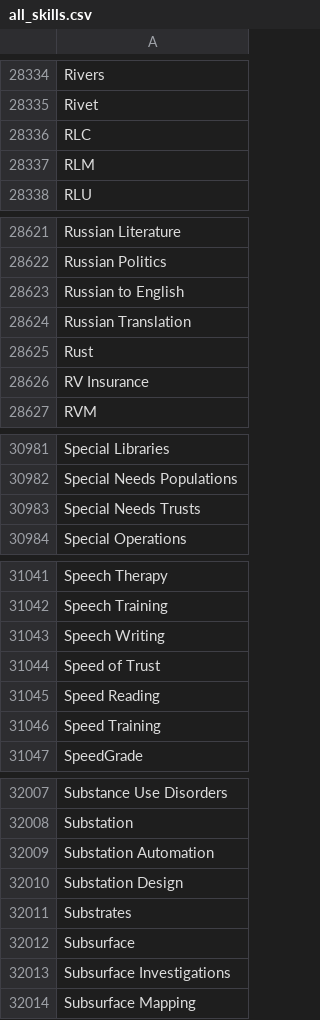
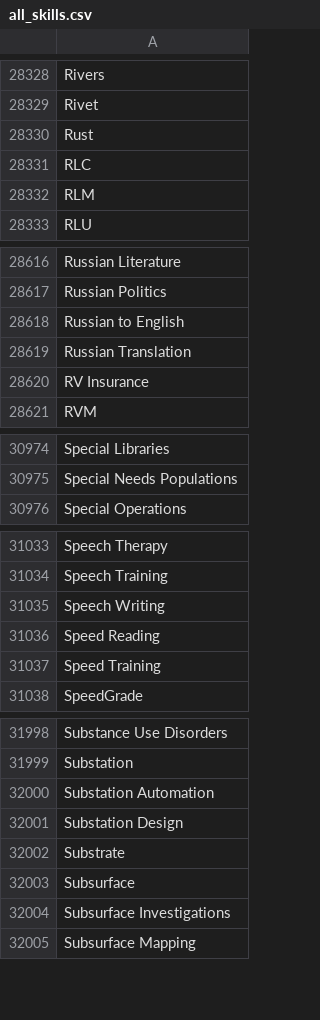
Before and after one commit to ImbueNetwork/imbue-frontend, a CSV file: src/assets/all_skills.csv, drawn as a sheet; only a part is shown, gaps mark what is left out; the diff covers the shown part only.

```diff
--- a/src/assets/all_skills.csv
+++ b/src/assets/all_skills.csv
@@ -28335,2 +28329,3 @@ Rivers
 Rivet
+Rust
 RLC
@@ -28624,3 +28619,2 @@ Russian to English
 Russian Translation
-Rust
 RV Insurance
@@ -30982,3 +30975,2 @@ Special Libraries
 Special Needs Populations
-Special Needs Trusts
 Special Operations
@@ -31043,3 +31035,2 @@ Speech Training
 Speech Writing
-Speed of Trust
 Speed Reading
@@ -32010,3 +32001,3 @@ Substation Automation
 Substation Design
-Substrates
+Substrate
 Subsurface
```
Also changed, not shown: 7 removed rows elsewhere in this file, 1 other file.
